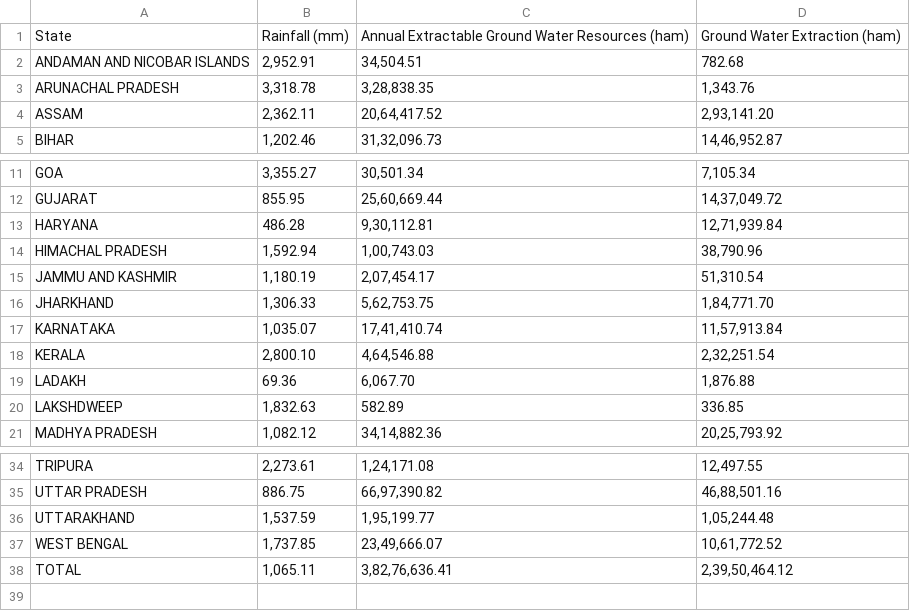
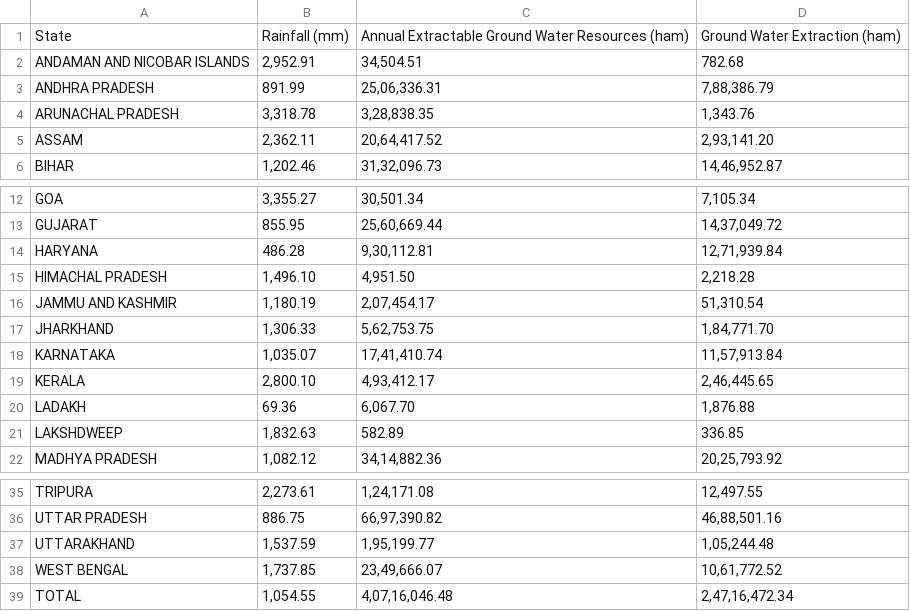
Before and after one commit to DhruvChoudhary1/JalRakshak-AI, a CSV file: static/data/state_groundwater.csv, drawn as a sheet; only a part is shown, gaps mark what is left out.

```diff
--- a/static/data/state_groundwater.csv
+++ b/static/data/state_groundwater.csv
@@ -2,2 +2,3 @@ State,Rainfall (mm),Annual Extractable Ground Water Resources (ham),Ground Water
 ANDAMAN AND NICOBAR ISLANDS,"2,952.91","34,504.51",782.68
+ANDHRA PRADESH,891.99,"25,06,336.31","7,88,386.79"
 ARUNACHAL PRADESH,"3,318.78","3,28,838.35","1,343.76"
@@ -13,3 +14,3 @@ GUJARAT,855.95,"25,60,669.44","14,37,049.72"
 HARYANA,486.28,"9,30,112.81","12,71,939.84"
-HIMACHAL PRADESH,"1,592.94","1,00,743.03","38,790.96"
+HIMACHAL PRADESH,"1,496.10","4,951.50","2,218.28"
 JAMMU AND KASHMIR,"1,180.19","2,07,454.17","51,310.54"
@@ -17,3 +18,3 @@ JHARKHAND,"1,306.33","5,62,753.75","1,84,771.70"
 KARNATAKA,"1,035.07","17,41,410.74","11,57,913.84"
-KERALA,"2,800.10","4,64,546.88","2,32,251.54"
+KERALA,"2,800.10","4,93,412.17","2,46,445.65"
 LADAKH,69.36,"6,067.70","1,876.88"
@@ -37,2 +38,2 @@ UTTARAKHAND,"1,537.59","1,95,199.77","1,05,244.48"
 WEST BENGAL,"1,737.85","23,49,666.07","10,61,772.52"
-TOTAL,"1,065.11","3,82,76,636.41","2,39,50,464.12"
+TOTAL,"1,054.55","4,07,16,046.48","2,47,16,472.34"
```
Also changed, not shown: 7 other files.
